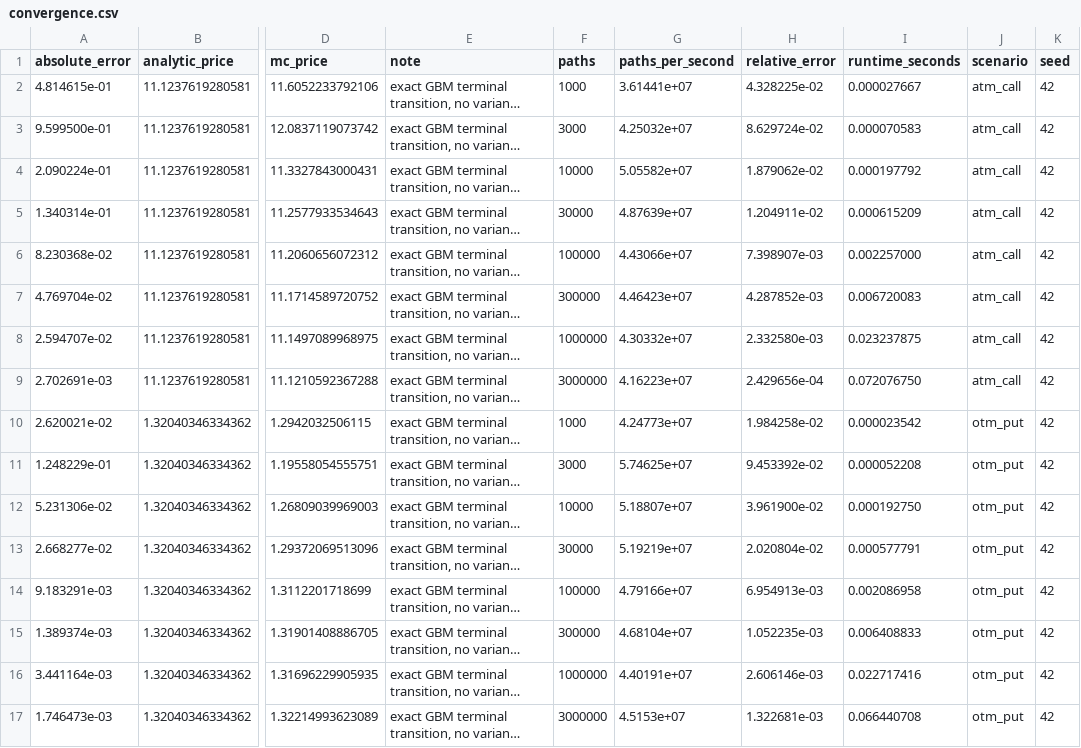
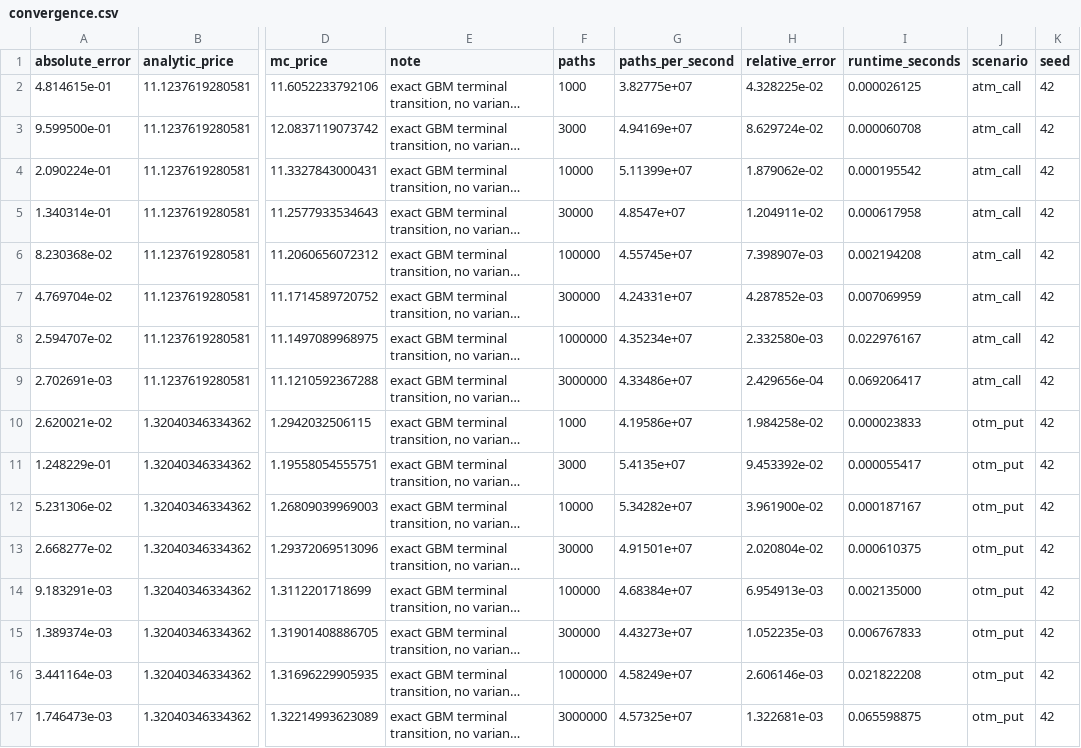
Before and after one commit to Jackxiaozhiren/quantrisk-plus-plus, a CSV file: experiments/monte_carlo_convergence/results/convergence.csv, drawn as a sheet; only a part is shown, gaps mark what is left out; long unchanged cells end in …; the diff covers the shown part only; the diff names each change by its address in the sheet, - before the commit and + after, or states it on an @@ line.

Commit message:
Phase 10: freeze the evidence, publish v1.0.0, and fix what the audit found
The project's claims are now traceable end to end: a twelve-component validation
matrix, one command that regenerates every number, and a manifest that hashes the
results and names the command that produced each one.

- scripts/run_benchmark_suite.py executes all 11 members and reads headline figures
  out of the JSON each script writes, by key path; a renamed field aborts the run
  rather than silently dropping a row. Emits JSON, CSV, Markdown and a figure.
- evidence/manifest.json + verify_evidence_manifest.py, which reports OK / CHANGED /
  MISSING / unlisted separately because "nothing is missing" and "nothing was edited"
  are different claims.
- docs/validation_matrix.md, docs/reproducibility.md, CITATION.cff, release notes,
  and a 12-chapter technical report; README rebuilt around what the project is for.
- Version 1.0.0, and a CI job running the suite with --require-all so a missing
  oracle fails the build instead of quietly skipping four members.

The audit found more problems than the code did. Two documents written this cycle
described an older repository -- the technical report's tables had three wrong cells
and stale timings, and the interview sheet called five shipped components "not built".
The suite runner leaked a machine-specific path into frozen evidence, now guarded by a
test that scans every artifact. And "every artifact is bit-identical across runs" was
too broad: the results are, the wall-clock columns are not, so the claim is now
measured and qualified rather than asserted.

```diff
--- a/experiments/monte_carlo_convergence/results/convergence.csv
+++ b/experiments/monte_carlo_convergence/results/convergence.csv
-G2 (paths_per_second): 3.61441e+07
+G2 (paths_per_second): 3.82775e+07
-I2 (runtime_seconds): 0.000027667
+I2 (runtime_seconds): 0.000026125
-G3 (paths_per_second): 4.25032e+07
+G3 (paths_per_second): 4.94169e+07
-I3 (runtime_seconds): 0.000070583
+I3 (runtime_seconds): 0.000060708
-G4 (paths_per_second): 5.05582e+07
+G4 (paths_per_second): 5.11399e+07
-I4 (runtime_seconds): 0.000197792
+I4 (runtime_seconds): 0.000195542
-G5 (paths_per_second): 4.87639e+07
+G5 (paths_per_second): 4.8547e+07
-I5 (runtime_seconds): 0.000615209
+I5 (runtime_seconds): 0.000617958
-G6 (paths_per_second): 4.43066e+07
+G6 (paths_per_second): 4.55745e+07
-I6 (runtime_seconds): 0.002257000
+I6 (runtime_seconds): 0.002194208
-G7 (paths_per_second): 4.46423e+07
+G7 (paths_per_second): 4.24331e+07
-I7 (runtime_seconds): 0.006720083
+I7 (runtime_seconds): 0.007069959
-G8 (paths_per_second): 4.30332e+07
+G8 (paths_per_second): 4.35234e+07
-I8 (runtime_seconds): 0.023237875
+I8 (runtime_seconds): 0.022976167
-G9 (paths_per_second): 4.16223e+07
+G9 (paths_per_second): 4.33486e+07
-I9 (runtime_seconds): 0.072076750
+I9 (runtime_seconds): 0.069206417
-G10 (paths_per_second): 4.24773e+07
+G10 (paths_per_second): 4.19586e+07
-I10 (runtime_seconds): 0.000023542
+I10 (runtime_seconds): 0.000023833
-G11 (paths_per_second): 5.74625e+07
+G11 (paths_per_second): 5.4135e+07
-I11 (runtime_seconds): 0.000052208
+I11 (runtime_seconds): 0.000055417
-G12 (paths_per_second): 5.18807e+07
+G12 (paths_per_second): 5.34282e+07
-I12 (runtime_seconds): 0.000192750
+I12 (runtime_seconds): 0.000187167
-G13 (paths_per_second): 5.19219e+07
+G13 (paths_per_second): 4.91501e+07
-I13 (runtime_seconds): 0.000577791
+I13 (runtime_seconds): 0.000610375
-G14 (paths_per_second): 4.79166e+07
+G14 (paths_per_second): 4.68384e+07
-I14 (runtime_seconds): 0.002086958
+I14 (runtime_seconds): 0.002135000
-G15 (paths_per_second): 4.68104e+07
+G15 (paths_per_second): 4.43273e+07
-I15 (runtime_seconds): 0.006408833
+I15 (runtime_seconds): 0.006767833
-G16 (paths_per_second): 4.40191e+07
+G16 (paths_per_second): 4.58249e+07
-I16 (runtime_seconds): 0.022717416
+I16 (runtime_seconds): 0.021822208
-G17 (paths_per_second): 4.5153e+07
+G17 (paths_per_second): 4.57325e+07
-I17 (runtime_seconds): 0.066440708
+I17 (runtime_seconds): 0.065598875
```
Also changed, not shown: 16 edited cells elsewhere in this file, experiments/variance_reduction/results/variance_by_method.csv, 41 other files.
